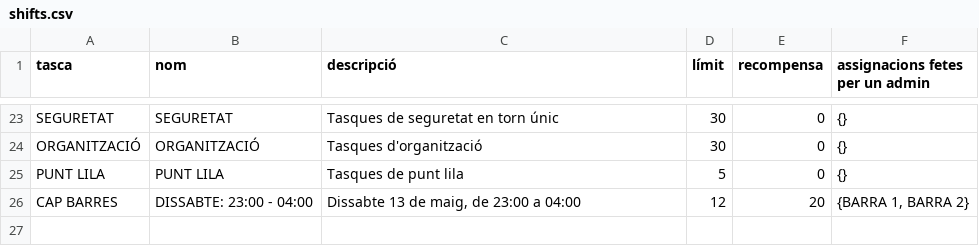
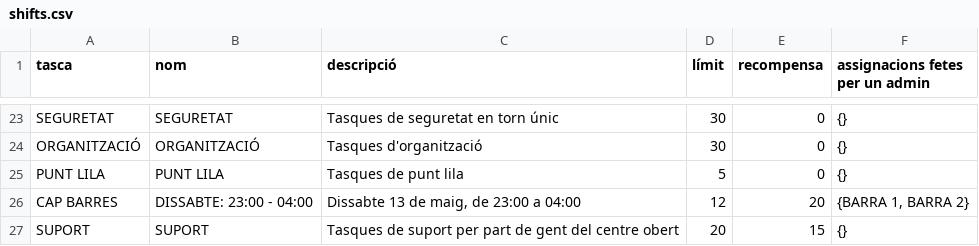
Before and after one commit to alfonsovng/voluntariat-el-tingladu, a CSV file: service-postgres/sql/csv/shifts.csv, drawn as a sheet; only a part is shown, gaps mark what is left out; the diff names each change by its address in the sheet, - before the commit and + after, or states it on an @@ line.

Commit message:
Nova tasca de suport

```diff
--- a/service-postgres/sql/csv/shifts.csv
+++ b/service-postgres/sql/csv/shifts.csv
+row 27: SUPORT | SUPORT | Tasques de suport per part de gent del centre obert | 20 | 15 | {}
```
Also changed, not shown: service-postgres/sql/csv/tasks.csv, 1 other file.
